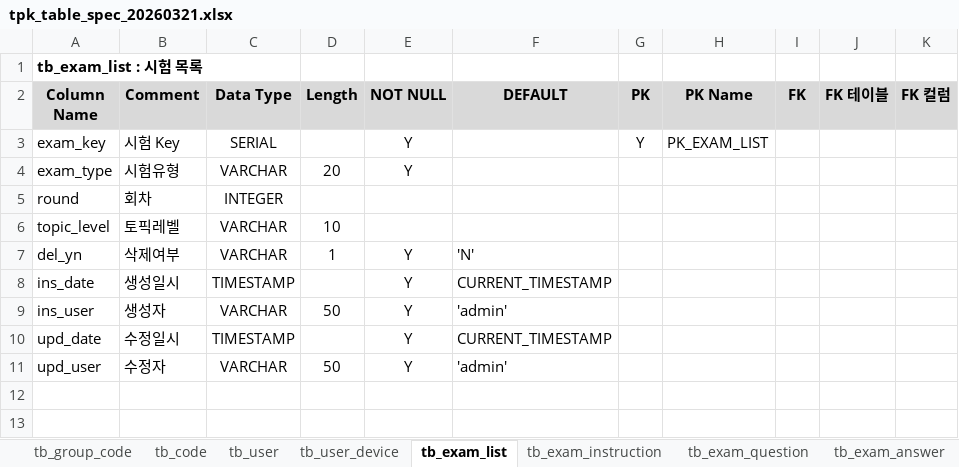
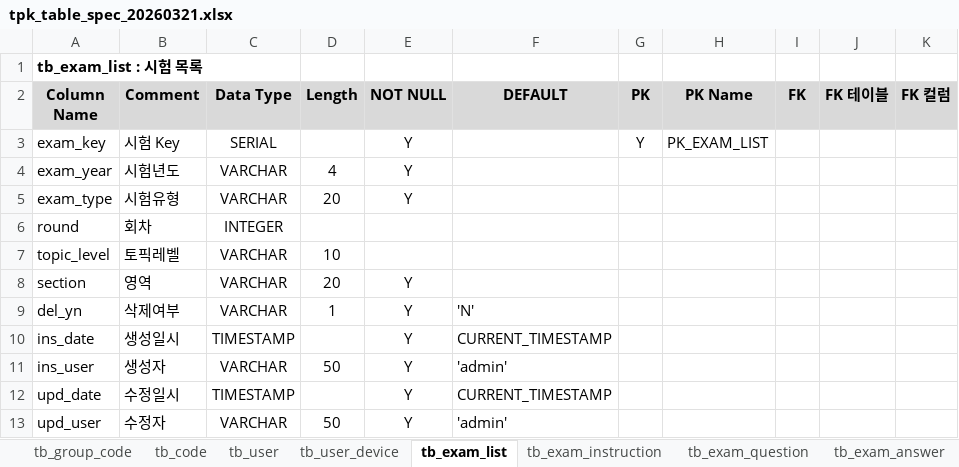
Before and after one commit to seoki21/tpk_mvp, an Excel workbook: db_specs/tpk_table_spec_20260321.xlsx, sheet tb_exam_list, drawn as a sheet; values as stored, in another font and other column widths than the file's, no borders; the diff names each change by its address in the sheet, - before the commit and + after, or states it on an @@ line.

```diff
--- a/db_specs/tpk_table_spec_20260321.xlsx (sheet tb_exam_list)
+++ b/db_specs/tpk_table_spec_20260321.xlsx (sheet tb_exam_list)
+row 4: exam_year | 시험년도 | VARCHAR | 4 | Y
+row 8: section | 영역 | VARCHAR | 20 | Y
```
Also changed, not shown: 28 other files.
